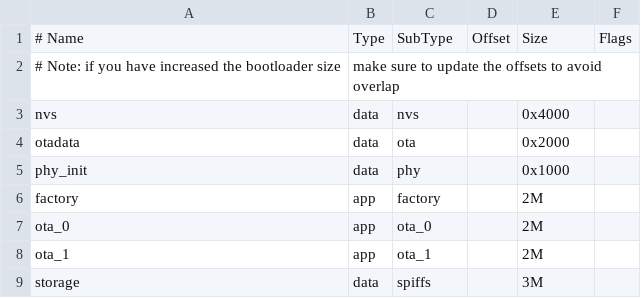
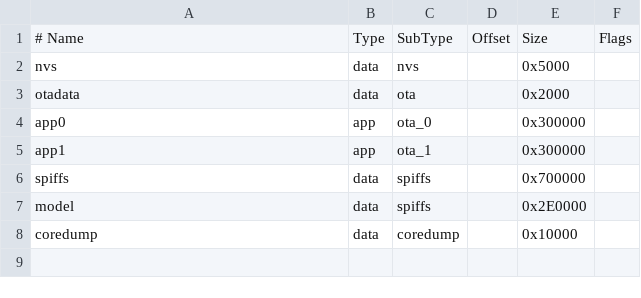
Before and after one commit to Spartan859/dokoDrawer_esp32, a CSV file: partitions.csv, drawn as a sheet; removed rows and columns are numbered as before the commit, all else as after; the diff names each change by its address in the sheet, - before the commit and + after, or states it on an @@ line.

```diff
--- a/partitions.csv
+++ b/partitions.csv
-row 2: # Note: if you have increased the bootloader size | make sure to update the offsets to avoid overlap
-E2: 0x4000
+E2: 0x5000
-row 5: phy_init | data | phy |  | 0x1000
-row 6: factory | app | factory |  | 2M
-A4: ota_0
+A4: app0
-E4:E5: 2M
+E4:E5: 0x300000
-A5: ota_1
+A5: app1
+row 6: spiffs | data | spiffs |  | 0x700000
-A7: storage
+A7: model
-E7: 3M
+E7: 0x2E0000
+row 8: coredump | data | coredump |  | 0x10000
```
Also changed, not shown: 6 other files.
